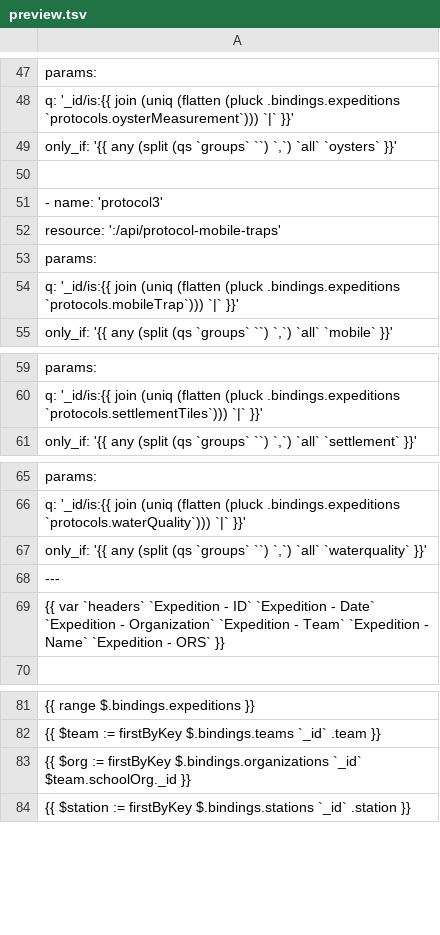
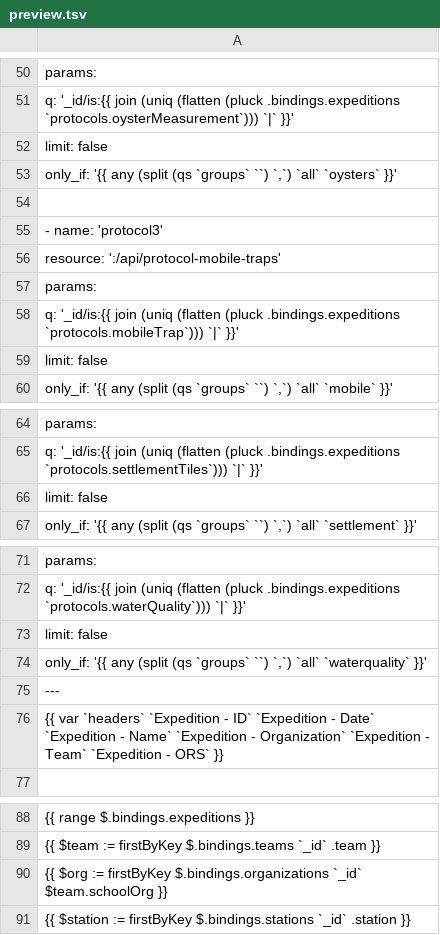
Before and after one commit to BillionOysterProject/digital-platform-beta, a TSV file: frontend/data/preview.tsv, drawn as a sheet; only a part is shown, gaps mark what is left out; addresses are those after the commit; the diff covers the shown part only; the diff names each change by its address in the sheet, - before the commit and + after, or states it on an @@ line.

```diff
--- a/frontend/data/preview.tsv
+++ b/frontend/data/preview.tsv
+row 52: limit: false
+row 59: limit: false
+row 66: limit: false
+row 73: limit: false
-A76: …`Expedition - Organization` `Expedition - Team` `Expedition - Name` `Expedition -…
+A76: …`Expedition - Name` `Expedition - Organization` `Expedition - Team` `Expedition -…
-A90: …$.bindings.organizations `_id` $team.schoolOrg._id }}
+A90: …$.bindings.organizations `_id` $team.schoolOrg }}
```
Also changed, not shown: 3 added rows and 7 edited cells elsewhere in this file, 1 other file.
